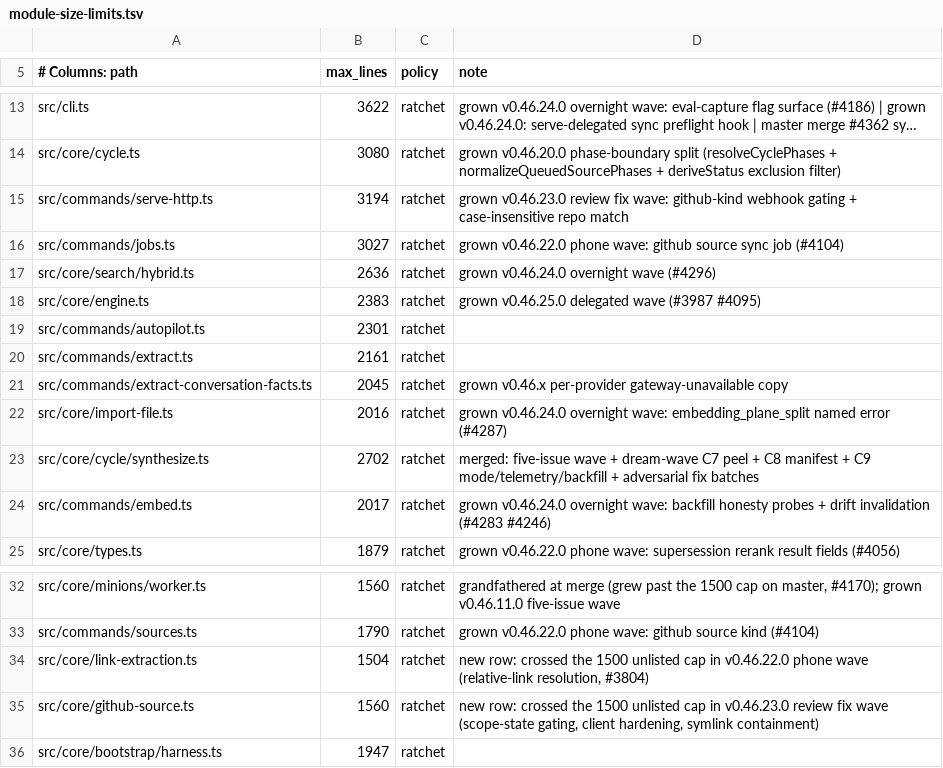
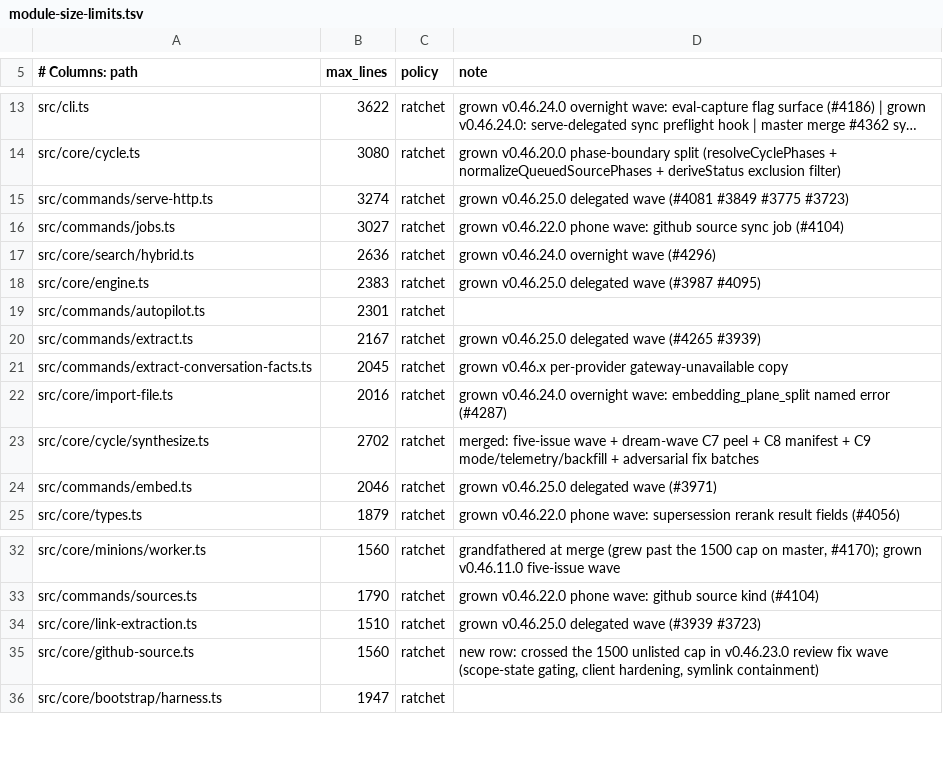
Before and after one commit to Bdr-Tec/gbrain, a TSV file: scripts/module-size-limits.tsv, drawn as a sheet; only a part is shown, gaps mark what is left out; long unchanged cells end in …; the diff names each change by its address in the sheet, - before the commit and + after, or states it on an @@ line.

```diff
--- a/scripts/module-size-limits.tsv
+++ b/scripts/module-size-limits.tsv
-B15 (max_lines): 3194
+B15 (max_lines): 3274
-D15 (note): grown v0.46.23.0 review fix wave: github-kind webhook gating + case-insensitive repo match
+D15 (note): grown v0.46.25.0 delegated wave (#4081 #3849 #3775 #3723)
-B20 (max_lines): 2161
+B20 (max_lines): 2167
-D20 (note): (empty)
+D20 (note): grown v0.46.25.0 delegated wave (#4265 #3939)
-B24 (max_lines): 2017
+B24 (max_lines): 2046
-D24 (note): grown v0.46.24.0 overnight wave: backfill honesty probes + drift invalidation (#4283 #4246)
+D24 (note): grown v0.46.25.0 delegated wave (#3971)
-B34 (max_lines): 1504
+B34 (max_lines): 1510
-D34 (note): new row: crossed the 1500 unlisted cap in v0.46.22.0 phone wave (relative-link resolution, #3804)
+D34 (note): grown v0.46.25.0 delegated wave (#3939 #3723)
```
